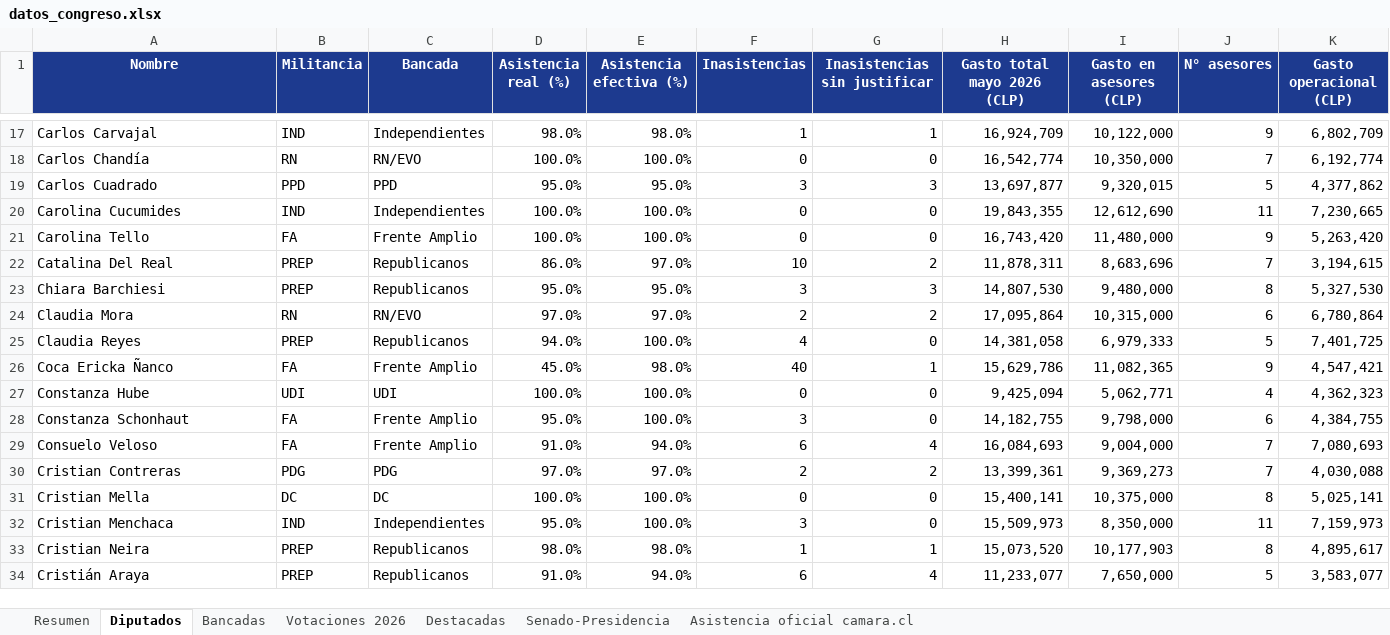
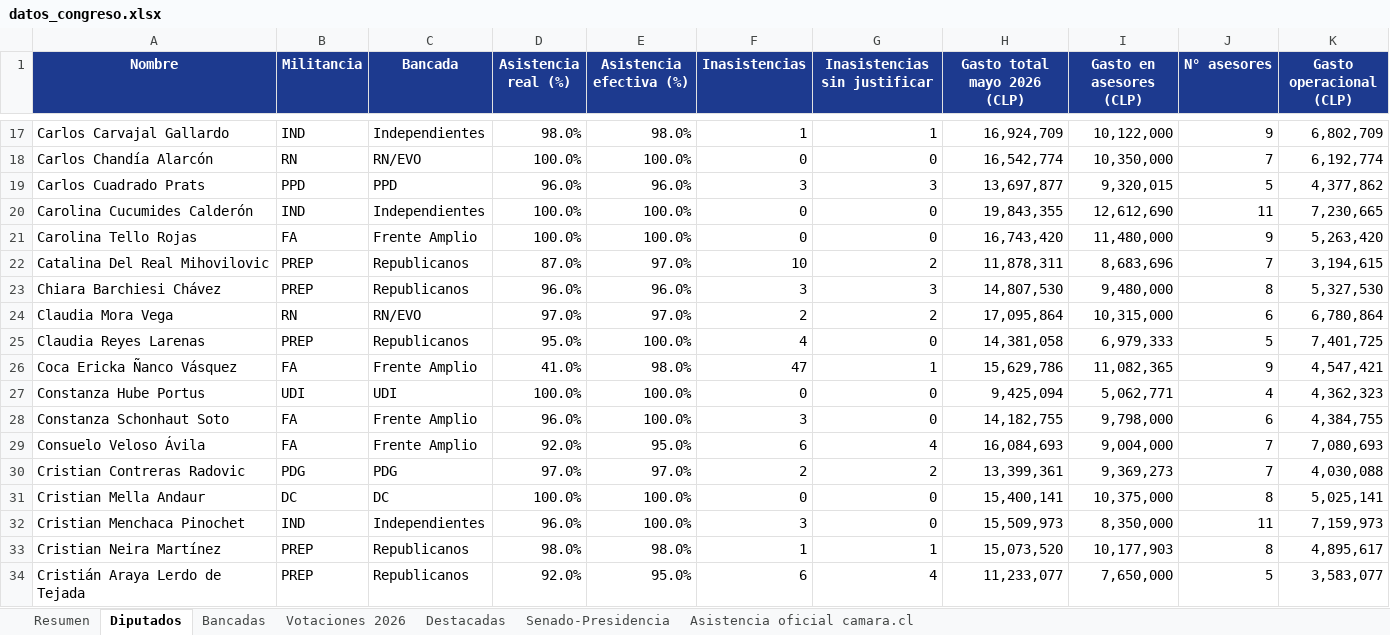
Before and after one commit to andreshuzziel/Poder-en-Simple, an Excel workbook: datos_congreso.xlsx, sheet Diputados, drawn as a sheet; only a part is shown, gaps mark what is left out; values as stored, in another font and other column widths than the file's, no borders; the diff covers the shown part only; the diff names each change by its address in the sheet, - before the commit and + after, or states it on an @@ line.

```diff
--- a/datos_congreso.xlsx (sheet Diputados)
+++ b/datos_congreso.xlsx (sheet Diputados)
-A17 (Nombre): Carlos Carvajal
+A17 (Nombre): Carlos Carvajal Gallardo
-A18 (Nombre): Carlos Chandía
+A18 (Nombre): Carlos Chandía Alarcón
-A19 (Nombre): Carlos Cuadrado
+A19 (Nombre): Carlos Cuadrado Prats
-D19 (Asistencia real (%)): 95.0%
+D19 (Asistencia real (%)): 96.0%
-E19 (Asistencia efectiva (%)): 95.0%
+E19 (Asistencia efectiva (%)): 96.0%
-A20 (Nombre): Carolina Cucumides
+A20 (Nombre): Carolina Cucumides Calderón
-A21 (Nombre): Carolina Tello
+A21 (Nombre): Carolina Tello Rojas
-A22 (Nombre): Catalina Del Real
+A22 (Nombre): Catalina Del Real Mihovilovic
-D22 (Asistencia real (%)): 86.0%
+D22 (Asistencia real (%)): 87.0%
-A23 (Nombre): Chiara Barchiesi
+A23 (Nombre): Chiara Barchiesi Chávez
-D23 (Asistencia real (%)): 95.0%
+D23 (Asistencia real (%)): 96.0%
-E23 (Asistencia efectiva (%)): 95.0%
+E23 (Asistencia efectiva (%)): 96.0%
-A24 (Nombre): Claudia Mora
+A24 (Nombre): Claudia Mora Vega
-A25 (Nombre): Claudia Reyes
+A25 (Nombre): Claudia Reyes Larenas
-D25 (Asistencia real (%)): 94.0%
+D25 (Asistencia real (%)): 95.0%
-A26 (Nombre): Coca Ericka Ñanco
+A26 (Nombre): Coca Ericka Ñanco Vásquez
-D26 (Asistencia real (%)): 45.0%
+D26 (Asistencia real (%)): 41.0%
-F26 (Inasistencias): 40
+F26 (Inasistencias): 47
-A27 (Nombre): Constanza Hube
+A27 (Nombre): Constanza Hube Portus
-A28 (Nombre): Constanza Schonhaut
+A28 (Nombre): Constanza Schonhaut Soto
-D28 (Asistencia real (%)): 95.0%
+D28 (Asistencia real (%)): 96.0%
-A29 (Nombre): Consuelo Veloso
+A29 (Nombre): Consuelo Veloso Ávila
-D29 (Asistencia real (%)): 91.0%
+D29 (Asistencia real (%)): 92.0%
-E29 (Asistencia efectiva (%)): 94.0%
+E29 (Asistencia efectiva (%)): 95.0%
-A30 (Nombre): Cristian Contreras
+A30 (Nombre): Cristian Contreras Radovic
-A31 (Nombre): Cristian Mella
+A31 (Nombre): Cristian Mella Andaur
-A32 (Nombre): Cristian Menchaca
+A32 (Nombre): Cristian Menchaca Pinochet
-D32 (Asistencia real (%)): 95.0%
+D32 (Asistencia real (%)): 96.0%
-A33 (Nombre): Cristian Neira
+A33 (Nombre): Cristian Neira Martínez
-A34 (Nombre): Cristián Araya
+A34 (Nombre): Cristián Araya Lerdo de Tejada
-D34 (Asistencia real (%)): 91.0%
+D34 (Asistencia real (%)): 92.0%
-E34 (Asistencia efectiva (%)): 94.0%
+E34 (Asistencia efectiva (%)): 95.0%
```
Also changed, not shown: 275 edited cells elsewhere in this sheet, sheet Asistencia oficial camara.cl, sheet Bancadas, sheet Resumen, sheet Votaciones 2026, 12 other files.
